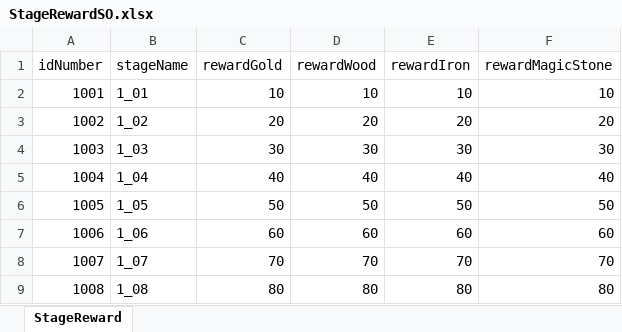
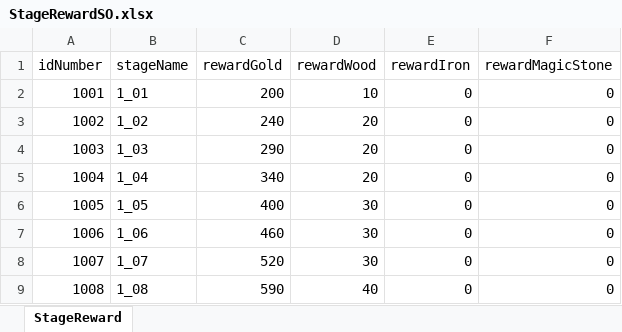
Before and after one commit to gyro1515/TeamProject_CheerUpMyHero, an Excel workbook: Assets/Excel/StageRewardSO.xlsx, sheet StageReward, drawn as a sheet; only a part is shown; values as stored, in another font and other column widths than the file's, no borders; the diff covers the shown part only; the diff names each change by its address in the sheet, - before the commit and + after, or states it on an @@ line.

```diff
--- a/Assets/Excel/StageRewardSO.xlsx (sheet StageReward)
+++ b/Assets/Excel/StageRewardSO.xlsx (sheet StageReward)
-C2 (rewardGold): 10
+C2 (rewardGold): 200
-E2 (rewardIron): 10
+E2 (rewardIron): 0
-F2 (rewardMagicStone): 10
+F2 (rewardMagicStone): 0
-C3 (rewardGold): 20
+C3 (rewardGold): 240
-E3 (rewardIron): 20
+E3 (rewardIron): 0
-F3 (rewardMagicStone): 20
+F3 (rewardMagicStone): 0
-C4 (rewardGold): 30
+C4 (rewardGold): 290
-D4 (rewardWood): 30
+D4 (rewardWood): 20
-E4 (rewardIron): 30
+E4 (rewardIron): 0
-F4 (rewardMagicStone): 30
+F4 (rewardMagicStone): 0
-C5 (rewardGold): 40
+C5 (rewardGold): 340
-D5 (rewardWood): 40
+D5 (rewardWood): 20
-E5 (rewardIron): 40
+E5 (rewardIron): 0
-F5 (rewardMagicStone): 40
+F5 (rewardMagicStone): 0
-C6 (rewardGold): 50
+C6 (rewardGold): 400
-D6 (rewardWood): 50
+D6 (rewardWood): 30
-E6 (rewardIron): 50
+E6 (rewardIron): 0
-F6 (rewardMagicStone): 50
+F6 (rewardMagicStone): 0
-C7 (rewardGold): 60
+C7 (rewardGold): 460
-D7 (rewardWood): 60
+D7 (rewardWood): 30
-E7 (rewardIron): 60
+E7 (rewardIron): 0
-F7 (rewardMagicStone): 60
+F7 (rewardMagicStone): 0
-C8 (rewardGold): 70
+C8 (rewardGold): 520
-D8 (rewardWood): 70
+D8 (rewardWood): 30
-E8 (rewardIron): 70
+E8 (rewardIron): 0
-F8 (rewardMagicStone): 70
+F8 (rewardMagicStone): 0
-C9 (rewardGold): 80
+C9 (rewardGold): 590
-D9 (rewardWood): 80
+D9 (rewardWood): 40
-E9 (rewardIron): 80
+E9 (rewardIron): 0
-F9 (rewardMagicStone): 80
+F9 (rewardMagicStone): 0
```
Also changed, not shown: 147 edited cells elsewhere in this sheet, Assets/Excel/PlayerUnitSO.xlsx, 23 other files.
